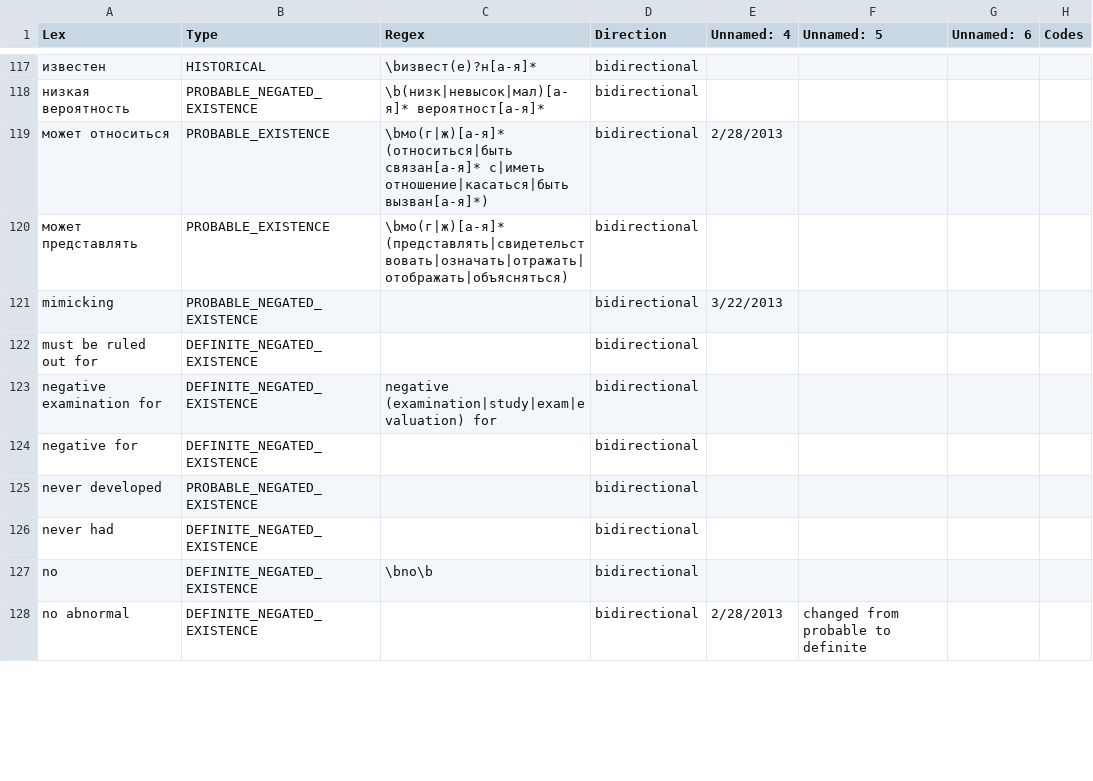
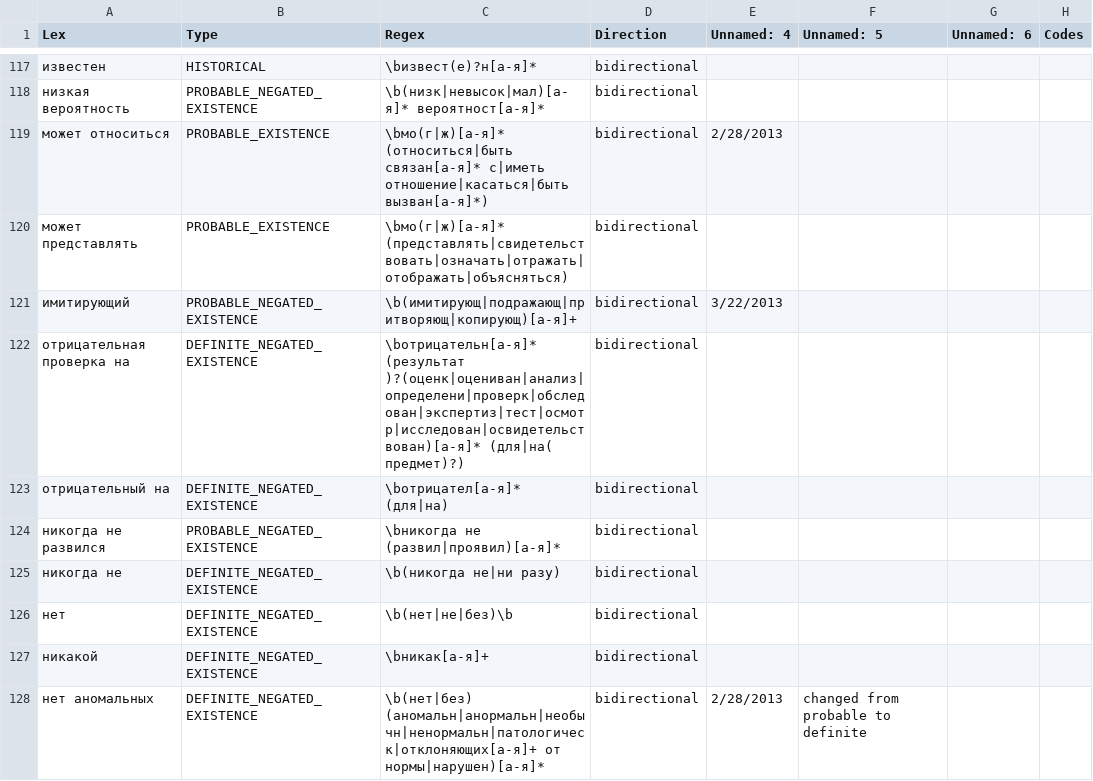
Before and after one commit to juliavictor/pyConTextRUS, a TSV file: lexical_rus.tsv, drawn as a sheet; only a part is shown, gaps mark what is left out; the diff covers the shown part only.

Commit message:
165 regex
Загружено и переведено в регулярные выражения уже 165 выражений из гуглдока.

```diff
--- a/lexical_rus.tsv
+++ b/lexical_rus.tsv
@@ -120,9 +120,9 @@ Lex	Type	Regex	Direction	Unnamed: 4	Unnamed: 5	Unnamed: 6	Codes
 может представлять	PROBABLE_EXISTENCE	\bмо(г|ж)[а-я]* (представлять|свидетельствовать|означать|отражать|отображать|объясняться)	bidirectional				
-mimicking	PROBABLE_NEGATED_EXISTENCE		bidirectional	3/22/2013			
-must be ruled out for	DEFINITE_NEGATED_EXISTENCE		bidirectional				
-negative examination for	DEFINITE_NEGATED_EXISTENCE	negative (examination|study|exam|evaluation) for	bidirectional				
-negative for	DEFINITE_NEGATED_EXISTENCE		bidirectional				
-never developed	PROBABLE_NEGATED_EXISTENCE		bidirectional				
-never had	DEFINITE_NEGATED_EXISTENCE		bidirectional				
-no	DEFINITE_NEGATED_EXISTENCE	\bno\b	bidirectional				
-no abnormal	DEFINITE_NEGATED_EXISTENCE		bidirectional	2/28/2013	changed from probable to definite		
+имитирующий	PROBABLE_NEGATED_EXISTENCE	\b(имитирующ|подражающ|притворяющ|копирующ)[а-я]+	bidirectional	3/22/2013			
+отрицательная проверка на	DEFINITE_NEGATED_EXISTENCE	\bотрицательн[а-я]* (результат )?(оценк|оцениван|анализ|определени|проверк|обследован|экспертиз|тест|осмотр|исследован|освидетельствован)[а-я]* (для|на( предмет)?)	bidirectional				
+отрицательный на	DEFINITE_NEGATED_EXISTENCE	\bотрицател[а-я]* (для|на)	bidirectional				
+никогда не развился	PROBABLE_NEGATED_EXISTENCE	\bникогда не (развил|проявил)[а-я]*	bidirectional				
+никогда не	DEFINITE_NEGATED_EXISTENCE	\b(никогда не|ни разу)	bidirectional				
+нет	DEFINITE_NEGATED_EXISTENCE	\b(нет|не|без)\b	bidirectional				
+никакой	DEFINITE_NEGATED_EXISTENCE	\bникак[а-я]+	bidirectional				
+нет аномальных	DEFINITE_NEGATED_EXISTENCE	\b(нет|без) (аномальн|анормальн|необычн|ненормальн|патологическ|отклоняющих[а-я]+ от нормы|нарушен)[а-я]*	bidirectional	2/28/2013	changed from probable to definite		
```
Also changed, not shown: 1 added row, 4 removed rows and 47 edited cells elsewhere in this file, 1 other file.
